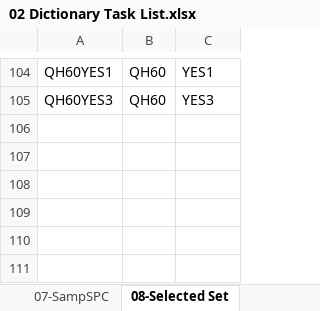
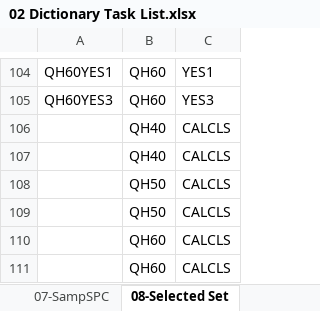
Before and after one commit to noxfate/narmnarmz-tools, an Excel workbook: resource/Dict/02 Dictionary Task List.xlsx, sheet 08-Selected Set, drawn as a sheet; only a part is shown, gaps mark what is left out; values as stored, in another font and other column widths than the file's, no borders; the diff names each change by its address in the sheet, - before the commit and + after, or states it on an @@ line.

```diff
--- a/resource/Dict/02 Dictionary Task List.xlsx (sheet 08-Selected Set)
+++ b/resource/Dict/02 Dictionary Task List.xlsx (sheet 08-Selected Set)
+row 106:  | QH40 | CALCLS
+row 107:  | QH40 | CALCLS
+row 108:  | QH50 | CALCLS
+row 109:  | QH50 | CALCLS
+row 110:  | QH60 | CALCLS
+row 111:  | QH60 | CALCLS
```
Also changed, not shown: sheet 09-Method, sheet 04-Work Center, sheet 06-MICQN, sheet 06-MICQL, sheet 01-Planner Group, other sheet tabs, 10 other files.
